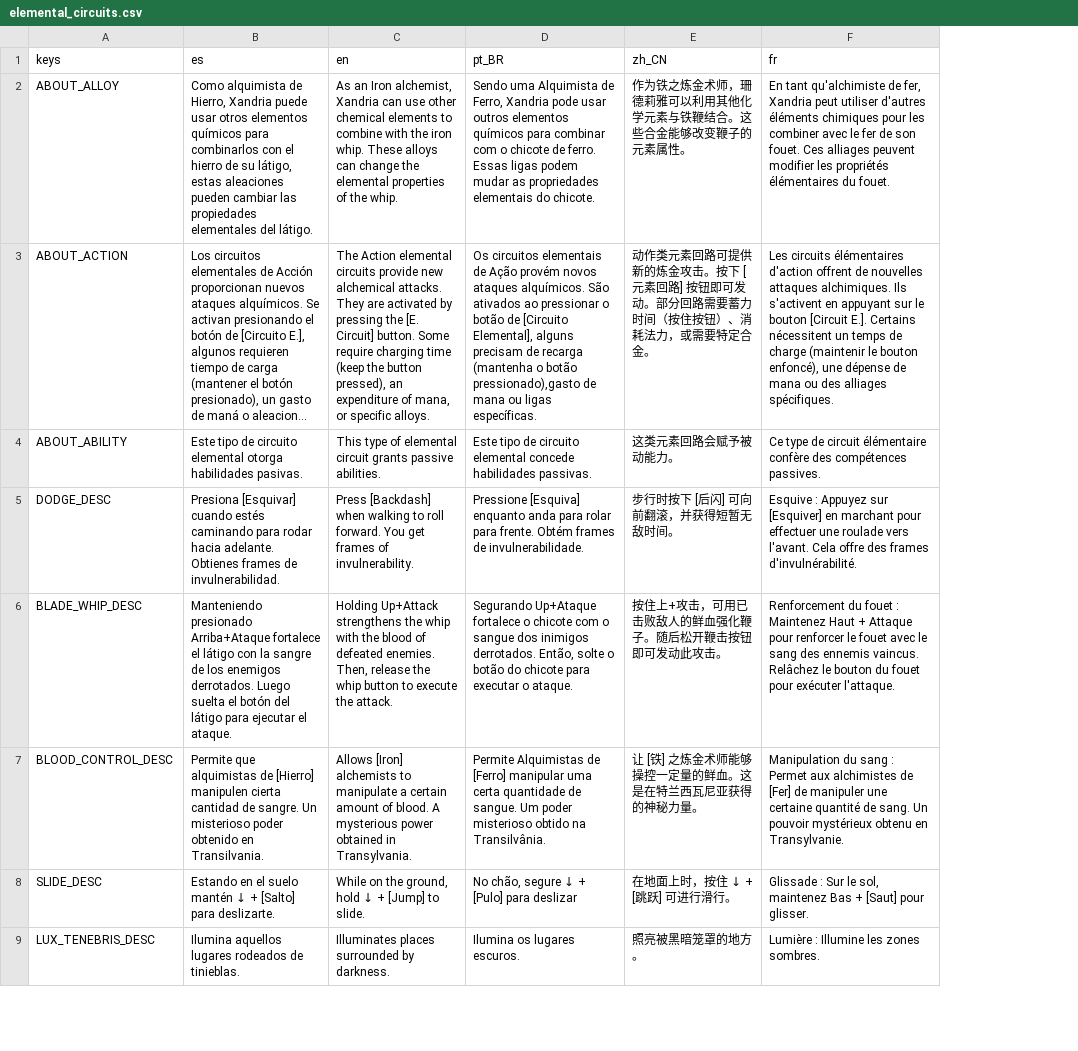
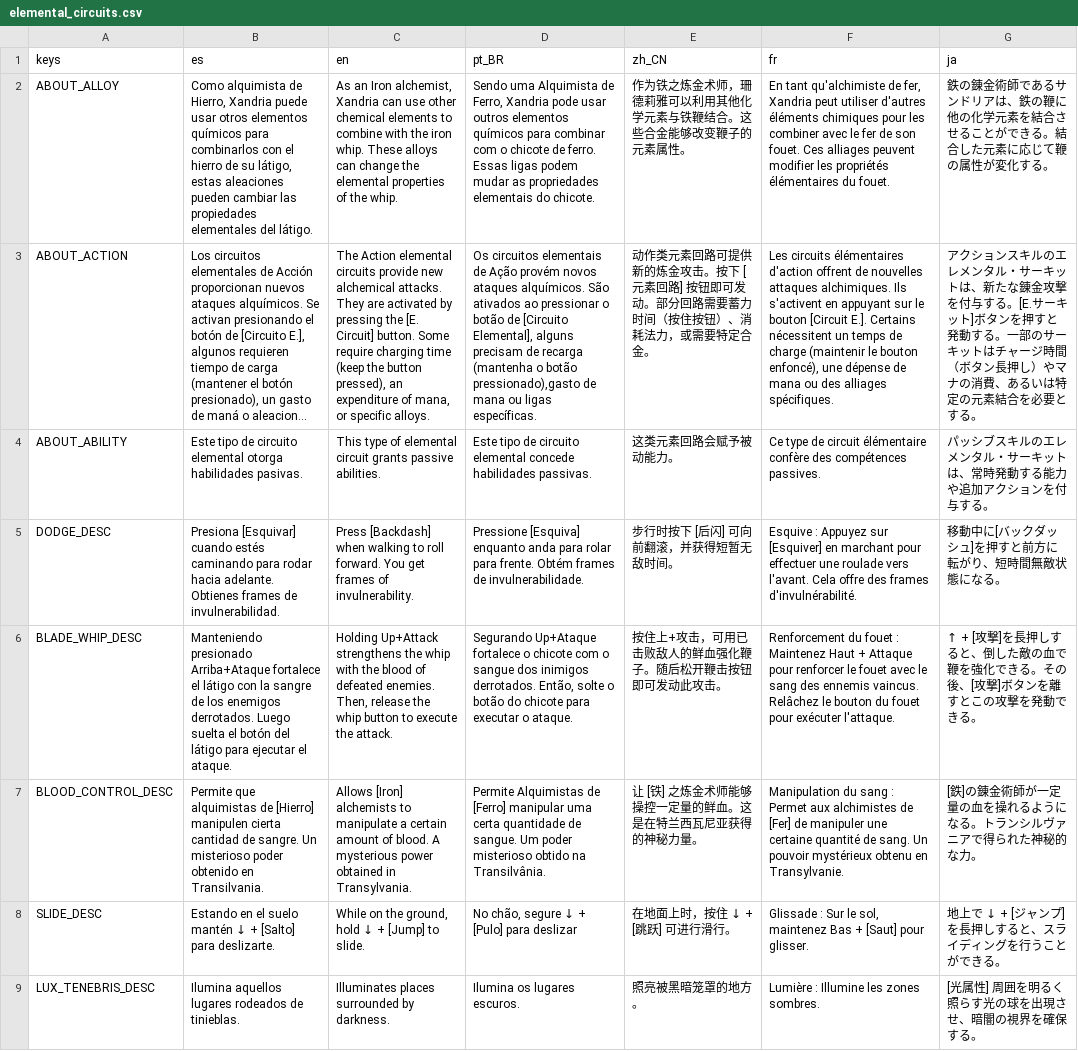
Before and after one commit to dannygaray60/toziuha-night-oota-revamped-translation, a CSV file: localization_order_of_the_alchemists/elemental_circuits.csv, drawn as a sheet; only a part is shown; long unchanged cells end in …; the diff names each change by its address in the sheet, - before the commit and + after, or states it on an @@ line.

Commit message:
Add ja localization for Order of the Alchemists

```diff
--- a/localization_order_of_the_alchemists/elemental_circuits.csv
+++ b/localization_order_of_the_alchemists/elemental_circuits.csv
+column G (ja), rows 2-9: 鉄の錬金術師であるサンドリアは、鉄の鞭に他の化学元素を結合させることができる。結合した元素に応じて鞭の属性が変化する。 | アクションスキルのエレメンタル・サーキットは、新たな錬金攻撃を付与する。[E.サーキット]ボタンを押すと発動する。一部のサーキットはチャージ時間（ボタン長押し）やマナの消費、あるいは特定の元素結合を必要とする。 | パッシブスキルのエレメンタル・サーキットは、常時発動する能力や追加アクションを付与する。 | 移動中に[バックダッシュ]を押すと前方に転がり、短時間無敵状態になる。 | ↑ + [攻撃]を長押しすると、倒した敵の血で鞭を強化できる。その後、[攻撃]ボタンを離すとこの攻撃を発動できる。 | [鉄]の錬金術師が一定量の血を操れるようになる。トランシルヴァニアで得られた神秘的な力。 | 地上で ↓ + [ジャンプ]を長押しすると、スライディングを行うことができる。 | [光属性] 周囲を明るく照らす光の球を出現させ、暗闇の視界を確保する。
```
Also changed, not shown: localization_order_of_the_alchemists/alloys.csv, localization_order_of_the_alchemists/enemies.csv, 6 other files.
